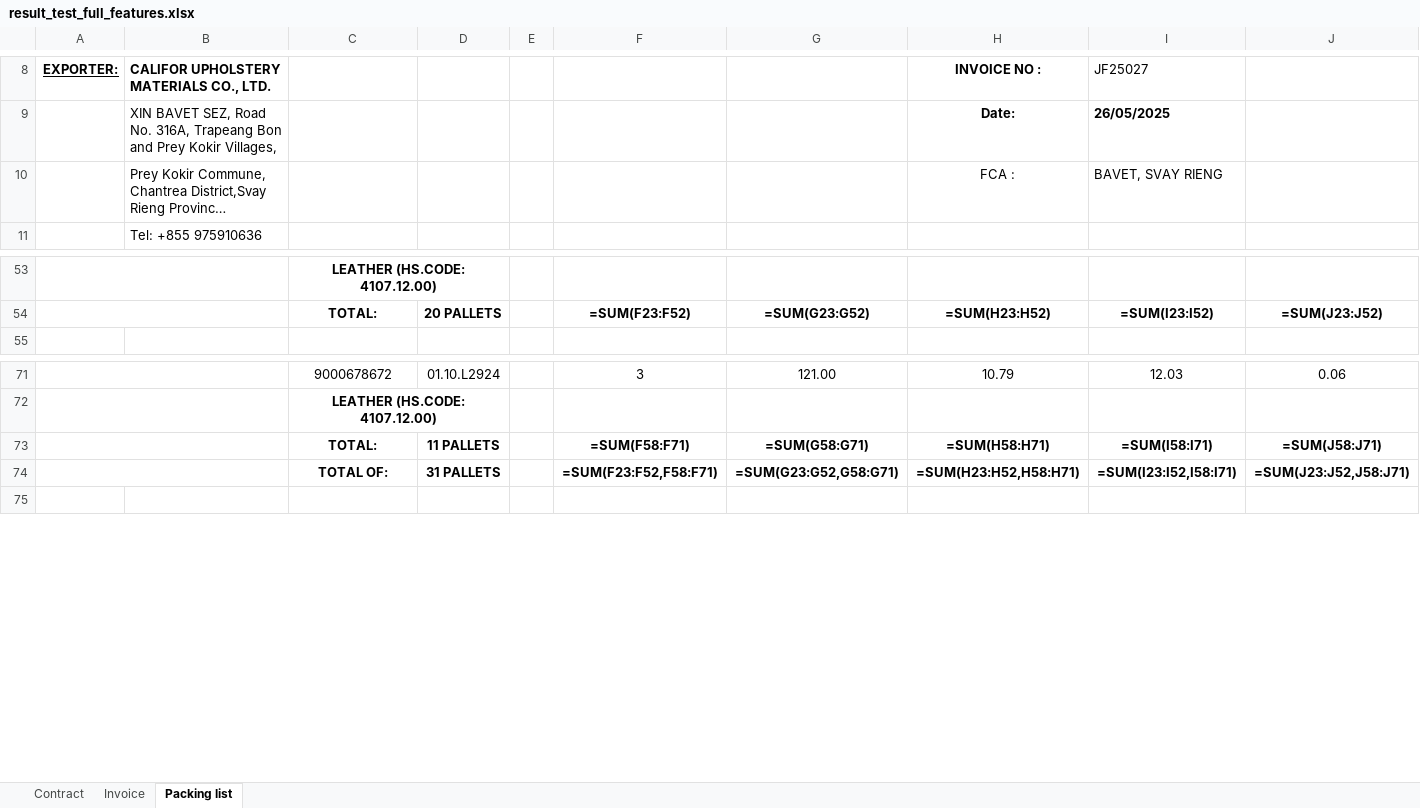
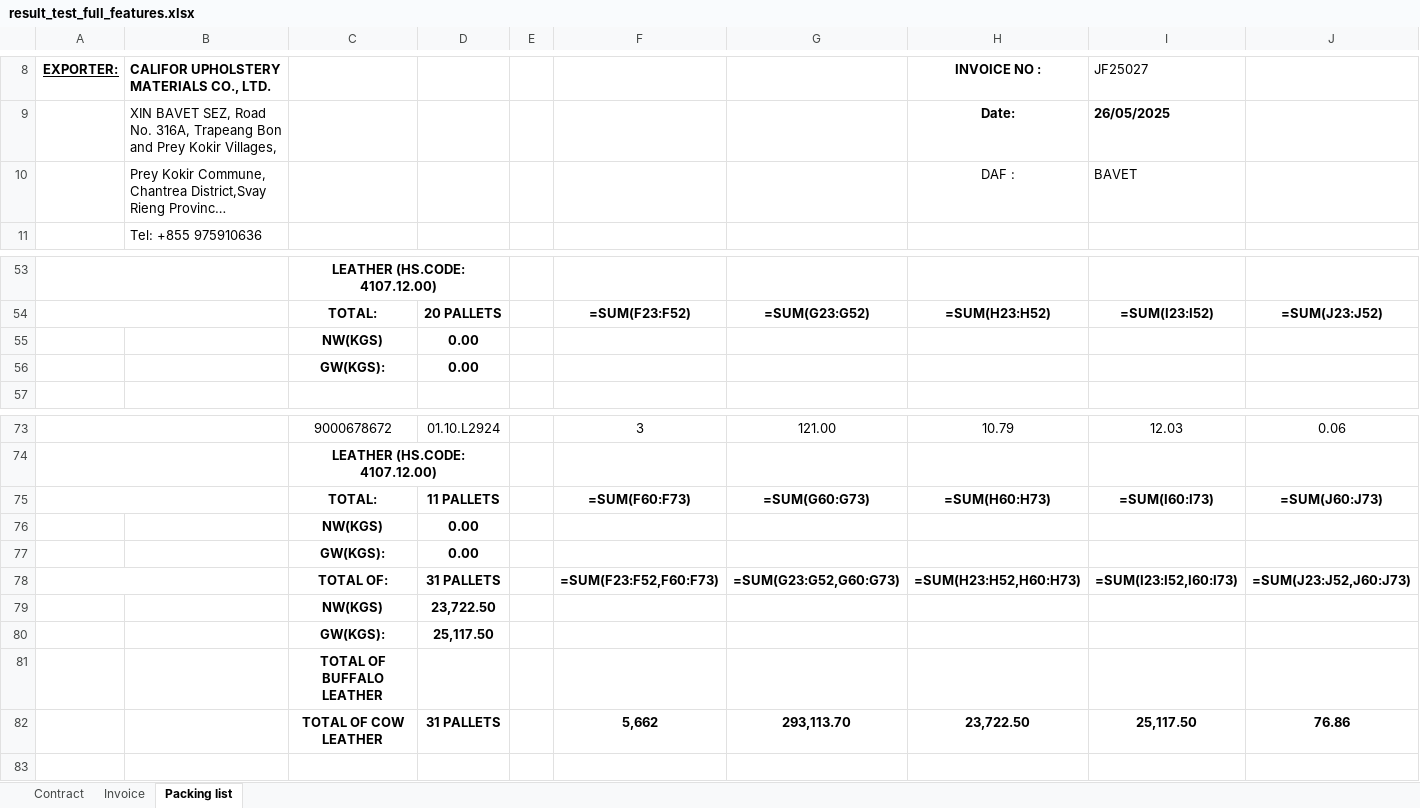
Before and after one commit to GiyoXD/invoice_gen_module, an Excel workbook: result_test_full_features.xlsx, sheet Packing list, drawn as a sheet; only a part is shown, gaps mark what is left out; long unchanged cells end in …; values as stored, in another font and other column widths than the file's, no borders; formulas without a stored value are shown as written; addresses are those after the commit; the diff names each change by its address in the sheet, - before the commit and + after, or states it on an @@ line.

```diff
--- a/result_test_full_features.xlsx (sheet Packing list)
+++ b/result_test_full_features.xlsx (sheet Packing list)
-H10: FCA :
+H10: DAF :
-I10: BAVET, SVAY RIENG
+I10: BAVET
+row 55:  |  | NW(KGS) | 0.00
+row 56:  |  | GW(KGS): | 0.00
-F75: =SUM(F58:F71)
+F75: =SUM(F60:F73)
-G75: =SUM(G58:G71)
+G75: =SUM(G60:G73)
-H75: =SUM(H58:H71)
+H75: =SUM(H60:H73)
-I75: =SUM(I58:I71)
+I75: =SUM(I60:I73)
-J75: =SUM(J58:J71)
+J75: =SUM(J60:J73)
+row 76:  |  | NW(KGS) | 0.00
+row 77:  |  | GW(KGS): | 0.00
-F78: =SUM(F23:F52,F58:F71)
+F78: =SUM(F23:F52,F60:F73)
-G78: =SUM(G23:G52,G58:G71)
+G78: =SUM(G23:G52,G60:G73)
-H78: =SUM(H23:H52,H58:H71)
+H78: =SUM(H23:H52,H60:H73)
-I78: =SUM(I23:I52,I58:I71)
+I78: =SUM(I23:I52,I60:I73)
-J78: =SUM(J23:J52,J58:J71)
+J78: =SUM(J23:J52,J60:J73)
+row 79:  |  | NW(KGS) | 23,722.50
+row 80:  |  | GW(KGS): | 25,117.50
+row 81:  |  | TOTAL OF BUFFALO LEATHER
+row 82:  |  | TOTAL OF COW LEATHER | 31 PALLETS |  | 5,662 | 293,113.70 | 23,722.50 | 25,117.50 | 76.86
```
Also changed, not shown: sheet Invoice, sheet Contract, result_test2.xlsx, 16 other files.
